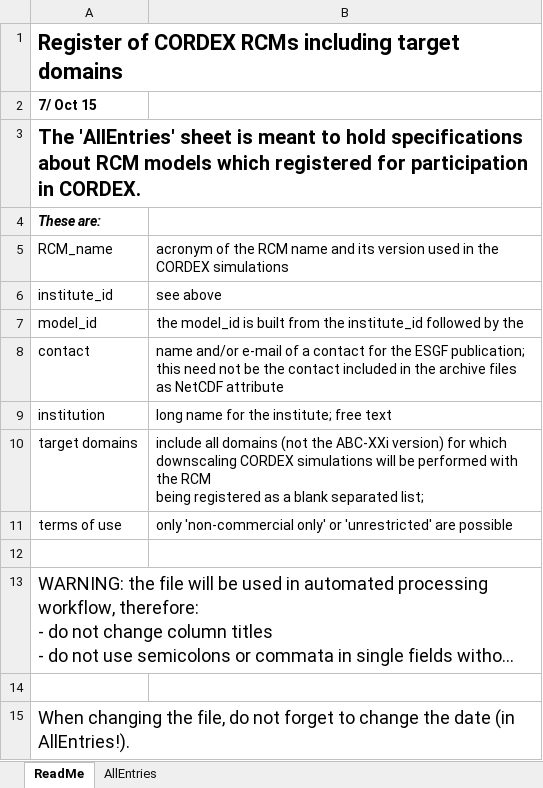
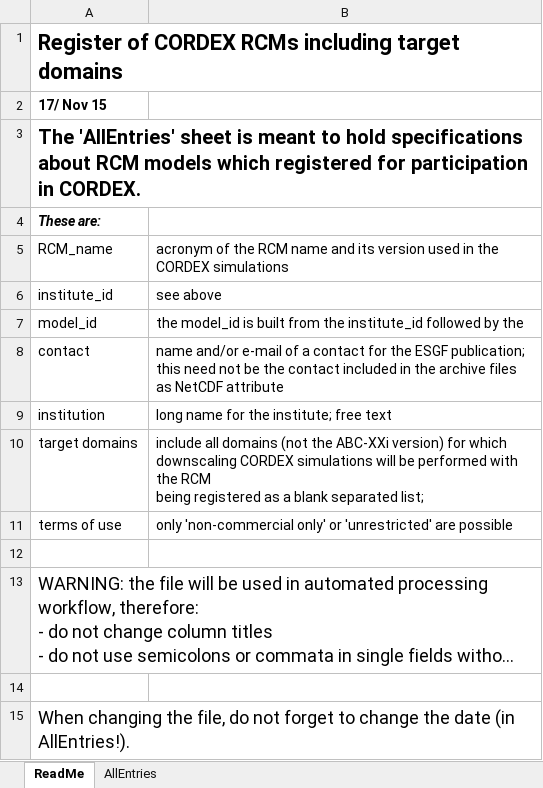
Before and after one commit to IS-ENES-Data/cordex, an Excel workbook: CORDEX_register.xlsx, sheet ReadMe, drawn as a sheet; long unchanged cells end in …; values as stored, in another font and other column widths than the file's, no borders; the diff names each change by its address in the sheet, - before the commit and + after, or states it on an @@ line.

Commit message:
Trying again due to non-updated web page (wrong data manually typed into xls)

```diff
--- a/CORDEX_register.xlsx (sheet ReadMe)
+++ b/CORDEX_register.xlsx (sheet ReadMe)
-A2: 7/ Oct 15
+A2: 17/ Nov 15
```
Also changed, not shown: sheet AllEntries.
